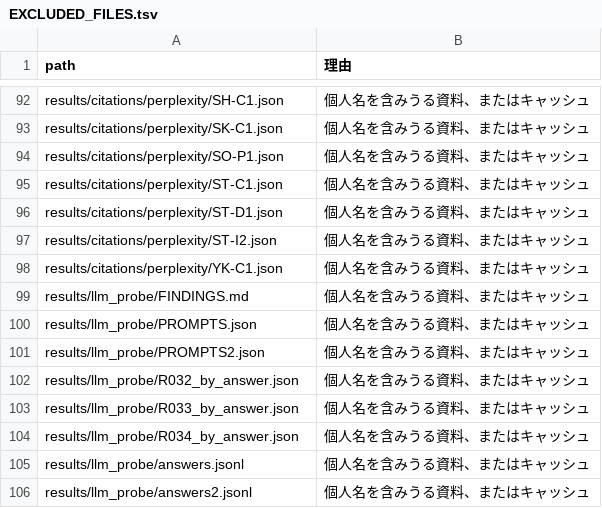
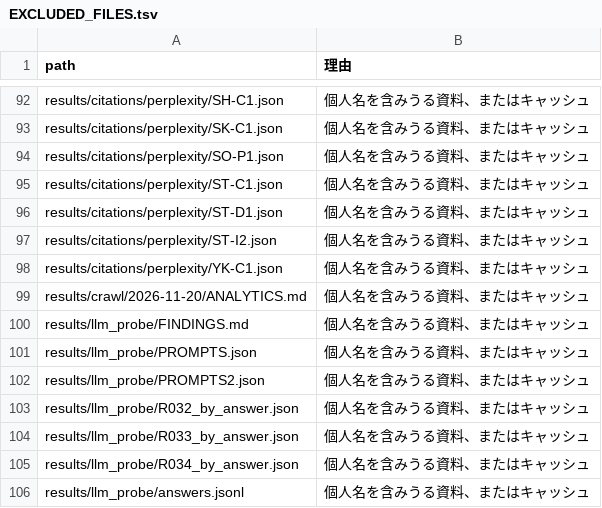
Before and after one commit to hirokifukui/urazuke, a TSV file: publish/EXCLUDED_FILES.tsv, drawn as a sheet; only a part is shown, gaps mark what is left out; the shorter side is filled out with more unchanged rows; the diff names each change by its address in the sheet, - before the commit and + after, or states it on an @@ line.

```diff
--- a/publish/EXCLUDED_FILES.tsv
+++ b/publish/EXCLUDED_FILES.tsv
+row 99: results/crawl/2026-11-20/ANALYTICS.md | 個人名を含みうる資料、またはキャッシュ
```
Also changed, not shown: publish/PUBLIC_FILES.tsv, 1 other file.
